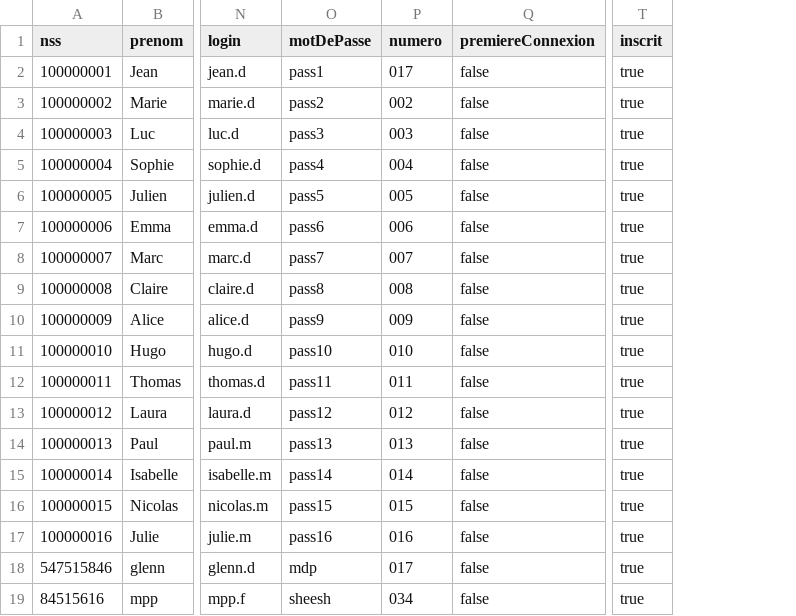
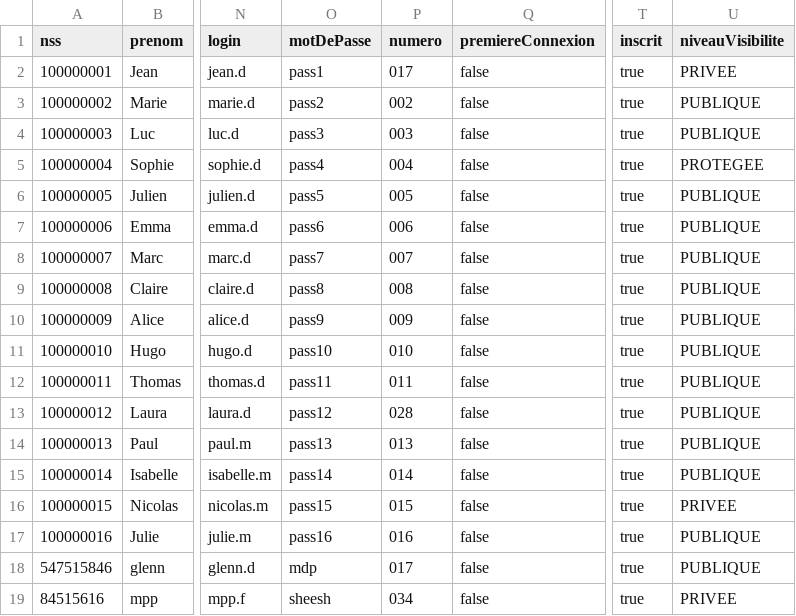
Before and after one commit to glenn-77/CYJAVA, a CSV file: Projet_Généalogique/ProjetGénéalogique/ressources/utilisateurs.csv, drawn as a sheet; only a part is shown, gaps mark what is left out; the diff names each change by its address in the sheet, - before the commit and + after, or states it on an @@ line.

```diff
--- a/Projet_Généalogique/ProjetGénéalogique/ressources/utilisateurs.csv
+++ b/Projet_Généalogique/ProjetGénéalogique/ressources/utilisateurs.csv
+column U (niveauVisibilite), rows 2-19: PRIVEE | PUBLIQUE | PUBLIQUE | PROTEGEE | PUBLIQUE | PUBLIQUE | PUBLIQUE | PUBLIQUE | PUBLIQUE | PUBLIQUE | PUBLIQUE | PUBLIQUE | PUBLIQUE | PUBLIQUE | PRIVEE | PUBLIQUE | PUBLIQUE | PRIVEE
-P13 (numero): 012
+P13 (numero): 028
```
Also changed, not shown: Projet_Généalogique/ProjetGénéalogique/ressources/consultations.csv, Projet_Généalogique/ProjetGénéalogique/target/classes/utilisateurs.csv, 26 other files.
